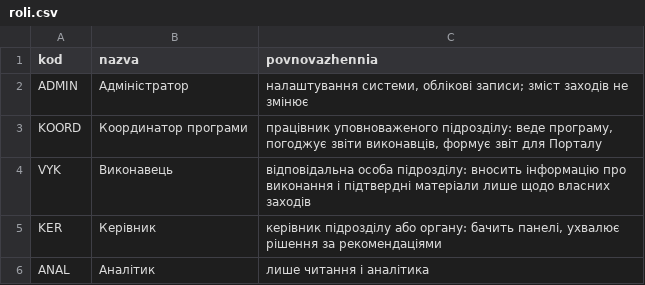
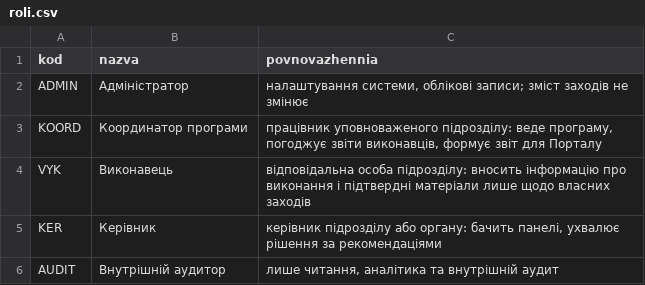
Before and after one commit to katyhavehamster-tech/akp-monitor, a CSV file: backend/data/dataset/dani/roli.csv, drawn as a sheet.

Commit message:
Fix modal close duplication, 266px responsive layout, breadcrumb bar, AUDIT role rename, key TTL expiration, and RBAC security

```diff
--- a/backend/data/dataset/dani/roli.csv
+++ b/backend/data/dataset/dani/roli.csv
@@ -5,2 +5,2 @@ VYK,Виконавець,відповідальна особа підрозді
 KER,Керівник,"керівник підрозділу або органу: бачить панелі, ухвалює рішення за рекомендаціями"
-ANAL,Аналітик,лише читання і аналітика
+AUDIT,Внутрішній аудитор,"лише читання, аналітика та внутрішній аудит"
```
Also changed, not shown: backend/data/dataset/dani/korystuvachi.csv, 24 other files.
